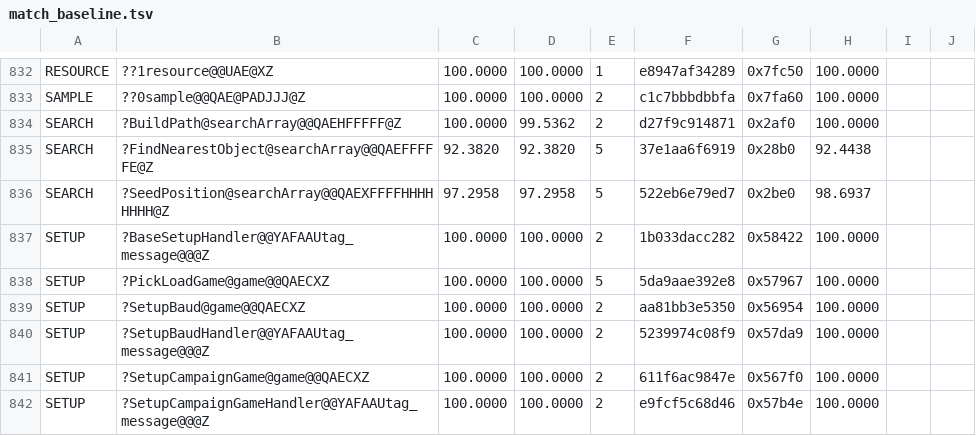
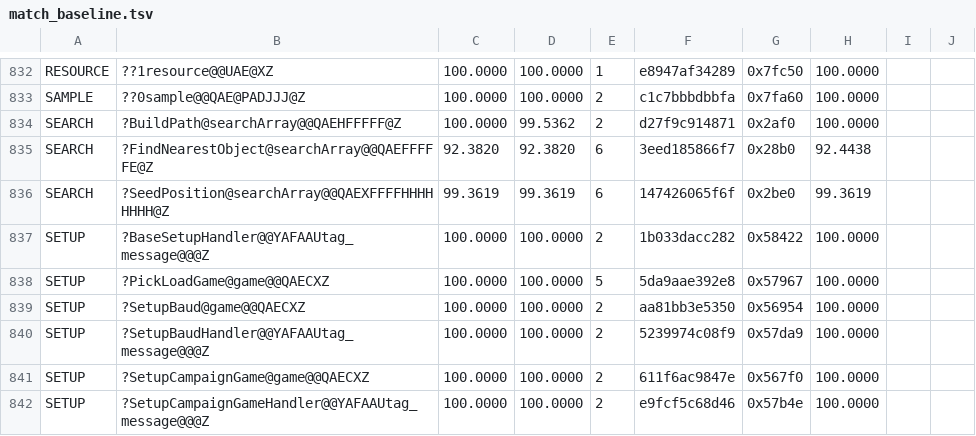
Before and after one commit to sushi-shi/homm1-decomp, a TSV file: config/match_baseline.tsv, drawn as a sheet; only a part is shown, gaps mark what is left out.

```diff
--- a/config/match_baseline.tsv
+++ b/config/match_baseline.tsv
@@ -834,4 +834,4 @@ SAMPLE	??0sample@@QAE@PADJJJ@Z	100.0000	100.0000	2	c1c7bbbdbbfa	0x7fa60	100.0000
 SEARCH	?BuildPath@searchArray@@QAEHFFFFF@Z	100.0000	99.5362	2	d27f9c914871	0x2af0	100.0000	
-SEARCH	?FindNearestObject@searchArray@@QAEFFFFFE@Z	92.3820	92.3820	5	37e1aa6f6919	0x28b0	92.4438	
-SEARCH	?SeedPosition@searchArray@@QAEXFFFFHHHHHHHH@Z	97.2958	97.2958	5	522eb6e79ed7	0x2be0	98.6937	
+SEARCH	?FindNearestObject@searchArray@@QAEFFFFFE@Z	92.3820	92.3820	6	3eed185866f7	0x28b0	92.4438	
+SEARCH	?SeedPosition@searchArray@@QAEXFFFFHHHHHHHH@Z	99.3619	99.3619	6	147426065f6f	0x2be0	99.3619	
 SETUP	?BaseSetupHandler@@YAFAAUtag_message@@@Z	100.0000	100.0000	2	1b033dacc282	0x58422	100.0000	
```
Also changed, not shown: 1 other file.
